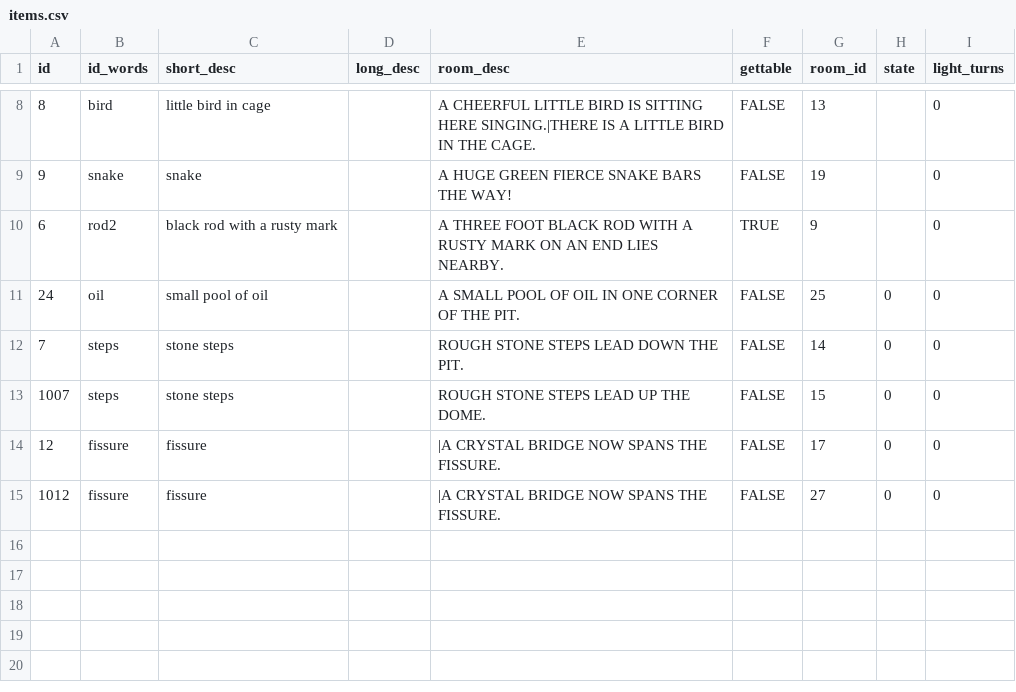
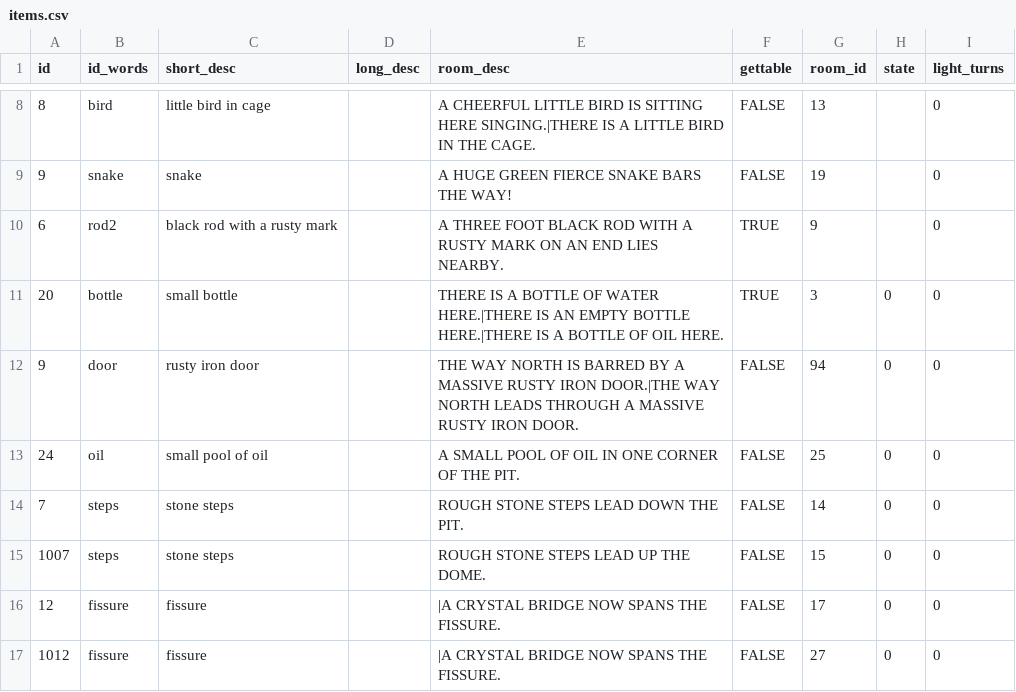
Before and after one commit to ICTSoEasy/text-based-adventure-game, a CSV file: items.csv, drawn as a sheet; only a part is shown, gaps mark what is left out.

```diff
--- a/items.csv
+++ b/items.csv
@@ -10,2 +10,4 @@ id,id_words,short_desc,long_desc,room_desc,gettable,room_id,state,light_turns
 6,rod2,black rod with a rusty mark,,A THREE FOOT BLACK ROD WITH A RUSTY MARK ON AN END LIES NEARBY.,TRUE,9,,0
+20,bottle,small bottle,,THERE IS A BOTTLE OF WATER HERE.|THERE IS AN EMPTY BOTTLE HERE.|THERE IS A BOTTLE OF OIL HERE.,TRUE,3,0,0
+9,door,rusty iron door,,THE WAY NORTH IS BARRED BY A MASSIVE RUSTY IRON DOOR.|THE WAY NORTH LEADS THROUGH A MASSIVE RUSTY IRON DOOR.,FALSE,94,0,0
 24,oil,small pool of oil,,A SMALL POOL OF OIL IN ONE CORNER OF THE PIT.,FALSE,25,0,0
```
Also changed, not shown: puzzles.csv.
